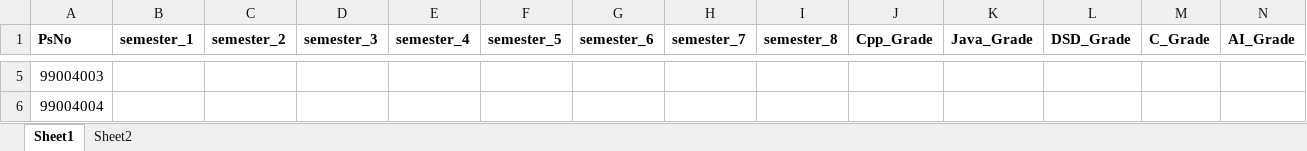
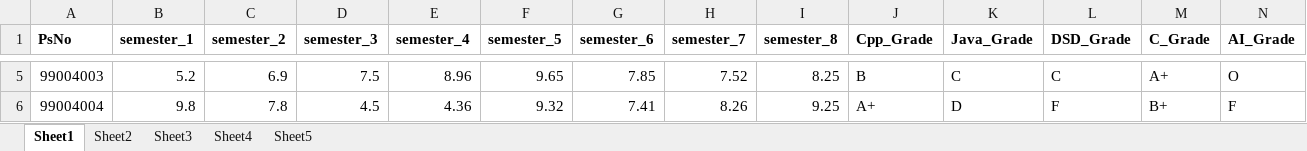
Before and after one commit to satyadevkalakonda/99004340, an Excel workbook: data.xlsx, sheet Sheet1, drawn as a sheet; only a part is shown, gaps mark what is left out; values as stored, in another font and other column widths than the file's, no borders; the diff covers the shown part only; the diff names each change by its address in the sheet, - before the commit and + after, or states it on an @@ line.

```diff
--- a/data.xlsx (sheet Sheet1)
+++ b/data.xlsx (sheet Sheet1)
+sheet tab: Sheet3
+sheet tab: Sheet4
+sheet tab: Sheet5
-B5 (semester_1): (empty)
+B5 (semester_1): 5.2
-C5 (semester_2): (empty)
+C5 (semester_2): 6.9
-D5 (semester_3): (empty)
+D5 (semester_3): 7.5
-E5 (semester_4): (empty)
+E5 (semester_4): 8.96
-F5 (semester_5): (empty)
+F5 (semester_5): 9.65
-G5 (semester_6): (empty)
+G5 (semester_6): 7.85
-H5 (semester_7): (empty)
+H5 (semester_7): 7.52
-I5 (semester_8): (empty)
+I5 (semester_8): 8.25
-J5 (Cpp_Grade): (empty)
+J5 (Cpp_Grade): B
-K5 (Java_Grade): (empty)
+K5 (Java_Grade): C
-L5 (DSD_Grade): (empty)
+L5 (DSD_Grade): C
-M5 (C_Grade): (empty)
+M5 (C_Grade): A+
-N5 (AI_Grade): (empty)
+N5 (AI_Grade): O
-B6 (semester_1): (empty)
+B6 (semester_1): 9.8
-C6 (semester_2): (empty)
+C6 (semester_2): 7.8
-D6 (semester_3): (empty)
+D6 (semester_3): 4.5
-E6 (semester_4): (empty)
+E6 (semester_4): 4.36
-F6 (semester_5): (empty)
+F6 (semester_5): 9.32
-G6 (semester_6): (empty)
+G6 (semester_6): 7.41
-H6 (semester_7): (empty)
+H6 (semester_7): 8.26
-I6 (semester_8): (empty)
+I6 (semester_8): 9.25
-J6 (Cpp_Grade): (empty)
+J6 (Cpp_Grade): A+
-K6 (Java_Grade): (empty)
+K6 (Java_Grade): D
-L6 (DSD_Grade): (empty)
+L6 (DSD_Grade): F
-M6 (C_Grade): (empty)
+M6 (C_Grade): B+
-N6 (AI_Grade): (empty)
+N6 (AI_Grade): F
```
Also changed, not shown: 221 edited cells elsewhere in this sheet, sheet Sheet2, 2 other files.
